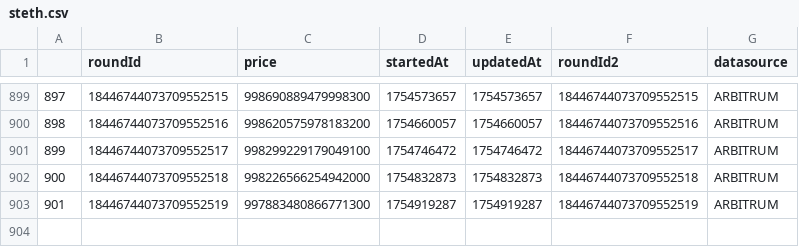
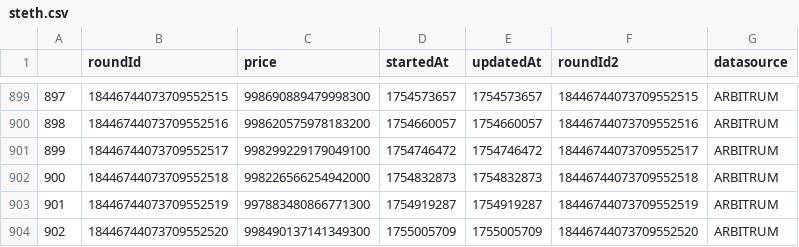
Before and after one commit to TGFahrenheit/y2k_multiplier, a CSV file: data/steth/steth.csv, drawn as a sheet; only a part is shown, gaps mark what is left out; the diff names each change by its address in the sheet, - before the commit and + after, or states it on an @@ line.

```diff
--- a/data/steth/steth.csv
+++ b/data/steth/steth.csv
+row 904: 902 | 18446744073709552520 | 998490137141349300 | 1755005709 | 1755005709 | 18446744073709552520 | ARBITRUM
```
Also changed, not shown: data/dai/dai.csv, data/frax/frax.csv, 23 other files.
